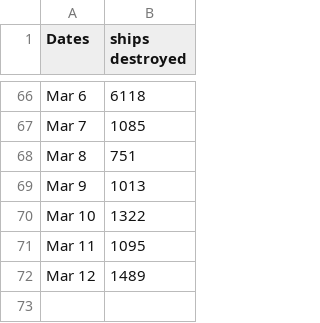
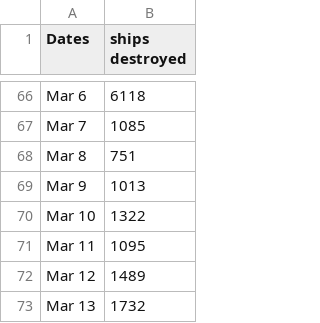
Before and after one commit to wh-info/wh-info.github.io, a CSV file: csv/yc124-ships.csv, drawn as a sheet; only a part is shown, gaps mark what is left out; the diff names each change by its address in the sheet, - before the commit and + after, or states it on an @@ line.

Commit message:
Update yc124-ships.csv

```diff
--- a/csv/yc124-ships.csv
+++ b/csv/yc124-ships.csv
+row 73: Mar 13 | 1732
```
